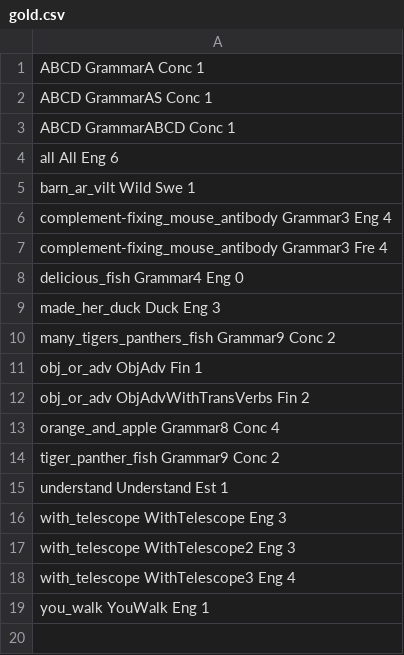
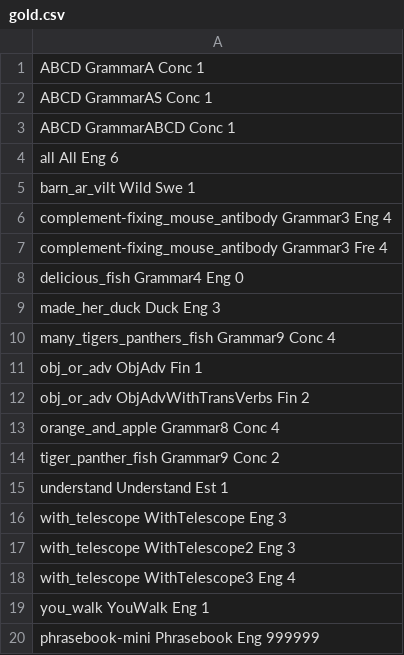
Before and after one commit to ramonique/testing_git, a CSV file: examples/gold.csv, drawn as a sheet.

Commit message:
add phrasebook-mini; TODO how many ambiguities? it's just a matter of how many different verbs/greetings/etc we have; the ambiguities are very boring

```diff
--- a/examples/gold.csv
+++ b/examples/gold.csv
@@ -9,3 +9,3 @@ delicious_fish Grammar4 Eng 0
 made_her_duck Duck Eng 3
-many_tigers_panthers_fish Grammar9 Conc 2
+many_tigers_panthers_fish Grammar9 Conc 4
 obj_or_adv ObjAdv Fin 1
@@ -19 +19,2 @@ with_telescope WithTelescope3 Eng 4
 you_walk YouWalk Eng 1
+phrasebook-mini Phrasebook Eng 999999
```
